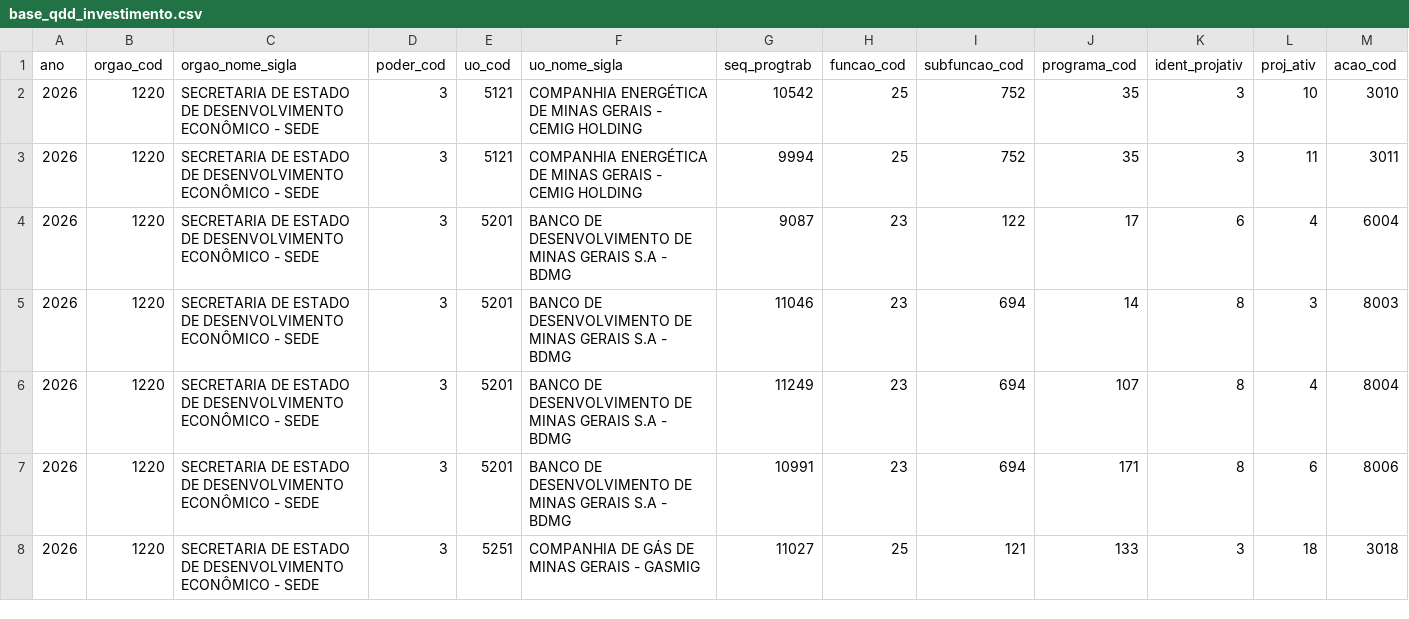
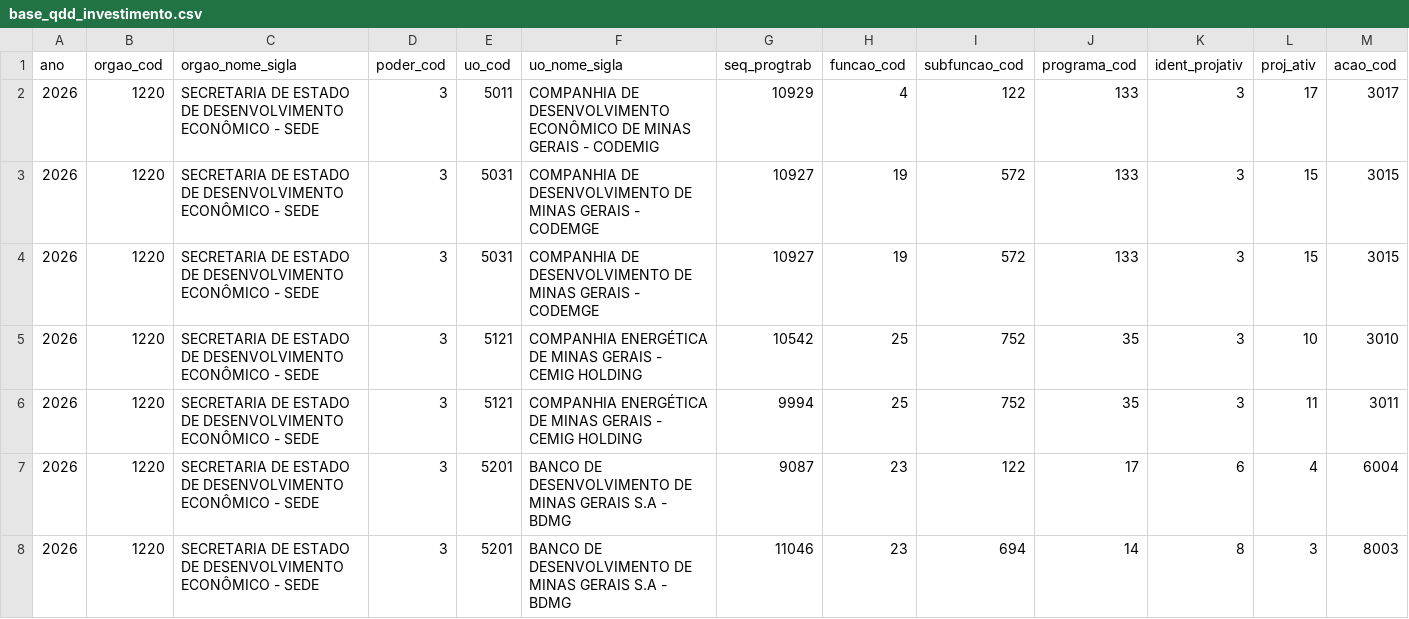
Before and after one commit to splor-mg/dados-sisor-2026, a CSV file: data/base_qdd_investimento.csv, drawn as a sheet; only a part is shown; the shorter side is filled out with more unchanged rows; rows hold the shown columns only; the diff names each change by its address in the sheet, - before the commit and + after, or states it on an @@ line.

```diff
--- a/data/base_qdd_investimento.csv
+++ b/data/base_qdd_investimento.csv
+row 2: 2026 | 1220 | SECRETARIA DE ESTADO DE DESENVOLVIMENTO ECONÔMICO - SEDE | 3 | 5011 | COMPANHIA DE DESENVOLVIMENTO ECONÔMICO DE MINAS GERAIS - CODEMIG | 10929 | 4 | 122 | 133 | 3 | 17 | 3017
+row 3: 2026 | 1220 | SECRETARIA DE ESTADO DE DESENVOLVIMENTO ECONÔMICO - SEDE | 3 | 5031 | COMPANHIA DE DESENVOLVIMENTO DE MINAS GERAIS - CODEMGE | 10927 | 19 | 572 | 133 | 3 | 15 | 3015
+row 4: 2026 | 1220 | SECRETARIA DE ESTADO DE DESENVOLVIMENTO ECONÔMICO - SEDE | 3 | 5031 | COMPANHIA DE DESENVOLVIMENTO DE MINAS GERAIS - CODEMGE | 10927 | 19 | 572 | 133 | 3 | 15 | 3015
```
Also changed, not shown: data/base_categoria_pessoal.csv, data/base_intra_orcamentaria_repasse.csv, 28 other files.
